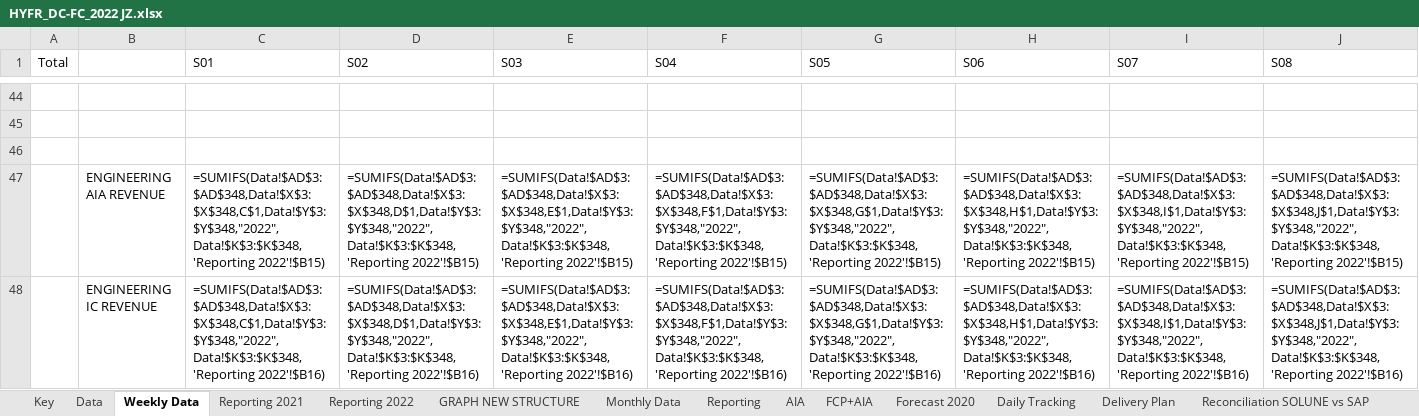
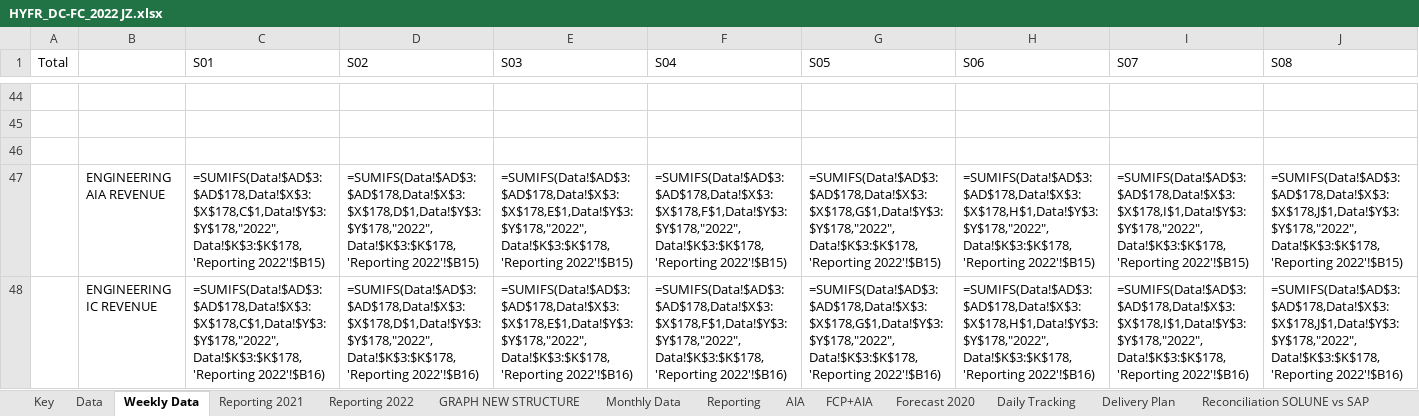
Before and after one commit to tatsu9918/stage_excel, an Excel workbook: HYFR_DC-FC_2022 JZ.xlsx, sheet Weekly Data, drawn as a sheet; only a part is shown, gaps mark what is left out; values as stored, in another font and other column widths than the file's, no cell formats; formulas without a stored value are shown as written; charts and pictures and conditional formats not drawn; the diff covers the shown part only; the diff names each change by its address in the sheet, - before the commit and + after, or states it on an @@ line.

```diff
--- a/HYFR_DC-FC_2022 JZ.xlsx (sheet Weekly Data)
+++ b/HYFR_DC-FC_2022 JZ.xlsx (sheet Weekly Data)
-C47 (S01): =SUMIFS(Data!$AD$3:$AD$348,Data!$X$3:$X$348,C$1,Data!$Y$3:$Y$348,"2022",Data!$K$3:$K$348,'Reporting 2022'!$B15)
+C47 (S01): =SUMIFS(Data!$AD$3:$AD$178,Data!$X$3:$X$178,C$1,Data!$Y$3:$Y$178,"2022",Data!$K$3:$K$178,'Reporting 2022'!$B15)
-D47 (S02): =SUMIFS(Data!$AD$3:$AD$348,Data!$X$3:$X$348,D$1,Data!$Y$3:$Y$348,"2022",Data!$K$3:$K$348,'Reporting 2022'!$B15)
+D47 (S02): =SUMIFS(Data!$AD$3:$AD$178,Data!$X$3:$X$178,D$1,Data!$Y$3:$Y$178,"2022",Data!$K$3:$K$178,'Reporting 2022'!$B15)
-E47 (S03): =SUMIFS(Data!$AD$3:$AD$348,Data!$X$3:$X$348,E$1,Data!$Y$3:$Y$348,"2022",Data!$K$3:$K$348,'Reporting 2022'!$B15)
+E47 (S03): =SUMIFS(Data!$AD$3:$AD$178,Data!$X$3:$X$178,E$1,Data!$Y$3:$Y$178,"2022",Data!$K$3:$K$178,'Reporting 2022'!$B15)
-F47 (S04): =SUMIFS(Data!$AD$3:$AD$348,Data!$X$3:$X$348,F$1,Data!$Y$3:$Y$348,"2022",Data!$K$3:$K$348,'Reporting 2022'!$B15)
+F47 (S04): =SUMIFS(Data!$AD$3:$AD$178,Data!$X$3:$X$178,F$1,Data!$Y$3:$Y$178,"2022",Data!$K$3:$K$178,'Reporting 2022'!$B15)
-G47 (S05): =SUMIFS(Data!$AD$3:$AD$348,Data!$X$3:$X$348,G$1,Data!$Y$3:$Y$348,"2022",Data!$K$3:$K$348,'Reporting 2022'!$B15)
+G47 (S05): =SUMIFS(Data!$AD$3:$AD$178,Data!$X$3:$X$178,G$1,Data!$Y$3:$Y$178,"2022",Data!$K$3:$K$178,'Reporting 2022'!$B15)
-H47 (S06): =SUMIFS(Data!$AD$3:$AD$348,Data!$X$3:$X$348,H$1,Data!$Y$3:$Y$348,"2022",Data!$K$3:$K$348,'Reporting 2022'!$B15)
+H47 (S06): =SUMIFS(Data!$AD$3:$AD$178,Data!$X$3:$X$178,H$1,Data!$Y$3:$Y$178,"2022",Data!$K$3:$K$178,'Reporting 2022'!$B15)
-I47 (S07): =SUMIFS(Data!$AD$3:$AD$348,Data!$X$3:$X$348,I$1,Data!$Y$3:$Y$348,"2022",Data!$K$3:$K$348,'Reporting 2022'!$B15)
+I47 (S07): =SUMIFS(Data!$AD$3:$AD$178,Data!$X$3:$X$178,I$1,Data!$Y$3:$Y$178,"2022",Data!$K$3:$K$178,'Reporting 2022'!$B15)
-J47 (S08): =SUMIFS(Data!$AD$3:$AD$348,Data!$X$3:$X$348,J$1,Data!$Y$3:$Y$348,"2022",Data!$K$3:$K$348,'Reporting 2022'!$B15)
+J47 (S08): =SUMIFS(Data!$AD$3:$AD$178,Data!$X$3:$X$178,J$1,Data!$Y$3:$Y$178,"2022",Data!$K$3:$K$178,'Reporting 2022'!$B15)
-C48 (S01): =SUMIFS(Data!$AD$3:$AD$348,Data!$X$3:$X$348,C$1,Data!$Y$3:$Y$348,"2022",Data!$K$3:$K$348,'Reporting 2022'!$B16)
+C48 (S01): =SUMIFS(Data!$AD$3:$AD$178,Data!$X$3:$X$178,C$1,Data!$Y$3:$Y$178,"2022",Data!$K$3:$K$178,'Reporting 2022'!$B16)
-D48 (S02): =SUMIFS(Data!$AD$3:$AD$348,Data!$X$3:$X$348,D$1,Data!$Y$3:$Y$348,"2022",Data!$K$3:$K$348,'Reporting 2022'!$B16)
+D48 (S02): =SUMIFS(Data!$AD$3:$AD$178,Data!$X$3:$X$178,D$1,Data!$Y$3:$Y$178,"2022",Data!$K$3:$K$178,'Reporting 2022'!$B16)
-E48 (S03): =SUMIFS(Data!$AD$3:$AD$348,Data!$X$3:$X$348,E$1,Data!$Y$3:$Y$348,"2022",Data!$K$3:$K$348,'Reporting 2022'!$B16)
+E48 (S03): =SUMIFS(Data!$AD$3:$AD$178,Data!$X$3:$X$178,E$1,Data!$Y$3:$Y$178,"2022",Data!$K$3:$K$178,'Reporting 2022'!$B16)
-F48 (S04): =SUMIFS(Data!$AD$3:$AD$348,Data!$X$3:$X$348,F$1,Data!$Y$3:$Y$348,"2022",Data!$K$3:$K$348,'Reporting 2022'!$B16)
+F48 (S04): =SUMIFS(Data!$AD$3:$AD$178,Data!$X$3:$X$178,F$1,Data!$Y$3:$Y$178,"2022",Data!$K$3:$K$178,'Reporting 2022'!$B16)
-G48 (S05): =SUMIFS(Data!$AD$3:$AD$348,Data!$X$3:$X$348,G$1,Data!$Y$3:$Y$348,"2022",Data!$K$3:$K$348,'Reporting 2022'!$B16)
+G48 (S05): =SUMIFS(Data!$AD$3:$AD$178,Data!$X$3:$X$178,G$1,Data!$Y$3:$Y$178,"2022",Data!$K$3:$K$178,'Reporting 2022'!$B16)
-H48 (S06): =SUMIFS(Data!$AD$3:$AD$348,Data!$X$3:$X$348,H$1,Data!$Y$3:$Y$348,"2022",Data!$K$3:$K$348,'Reporting 2022'!$B16)
+H48 (S06): =SUMIFS(Data!$AD$3:$AD$178,Data!$X$3:$X$178,H$1,Data!$Y$3:$Y$178,"2022",Data!$K$3:$K$178,'Reporting 2022'!$B16)
-I48 (S07): =SUMIFS(Data!$AD$3:$AD$348,Data!$X$3:$X$348,I$1,Data!$Y$3:$Y$348,"2022",Data!$K$3:$K$348,'Reporting 2022'!$B16)
+I48 (S07): =SUMIFS(Data!$AD$3:$AD$178,Data!$X$3:$X$178,I$1,Data!$Y$3:$Y$178,"2022",Data!$K$3:$K$178,'Reporting 2022'!$B16)
-J48 (S08): =SUMIFS(Data!$AD$3:$AD$348,Data!$X$3:$X$348,J$1,Data!$Y$3:$Y$348,"2022",Data!$K$3:$K$348,'Reporting 2022'!$B16)
+J48 (S08): =SUMIFS(Data!$AD$3:$AD$178,Data!$X$3:$X$178,J$1,Data!$Y$3:$Y$178,"2022",Data!$K$3:$K$178,'Reporting 2022'!$B16)
```
Also changed, not shown: 1388 edited cells elsewhere in this sheet, sheet Data, sheet Delivery Plan, sheet GroupExport, sheet Monthly Data, sheet Daily Tracking, sheet Reporting, 8 more sheets, cell formats, hidden cells, charts or pictures, ExpDevis.xlsx, fac.xlsx, 2 other files.
